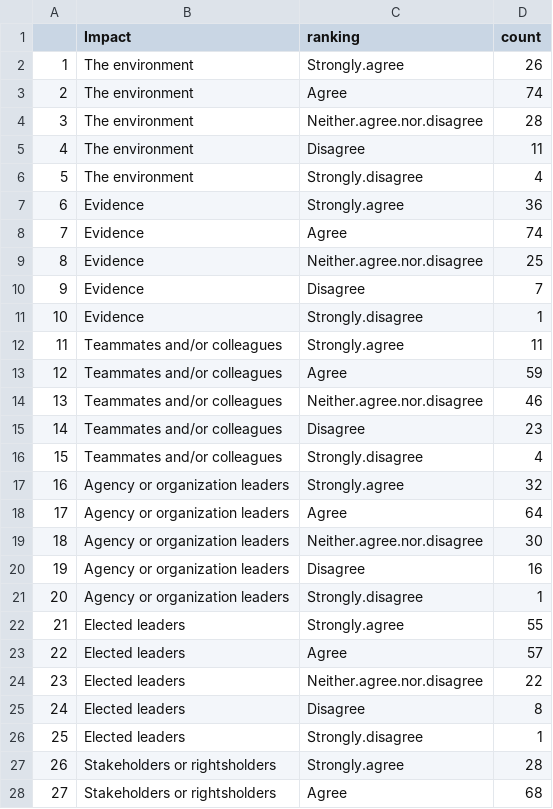
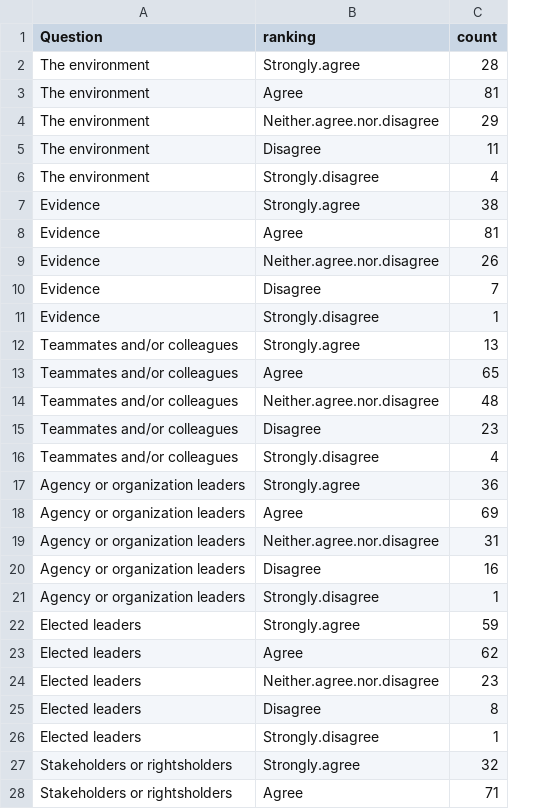
Before and after one commit to cdrobich/uncertainty_practitioner_survey, a CSV file: data/likert_impacts.csv, drawn as a sheet; only a part is shown; removed rows and columns are numbered as before the commit, all else as after; the diff covers the shown part only; the diff names each change by its address in the sheet, - before the commit and + after, or states it on an @@ line.

```diff
--- a/data/likert_impacts.csv
+++ b/data/likert_impacts.csv
-column A, rows 2-28: 1 | 2 | 3 | 4 | 5 | 6 | 7 | 8 | 9 | 10 | 11 | 12 | 13 | 14 | 15 | 16 | 17 | 18 | 19 | 20 | 21 | 22 | 23 | 24 | 25 | 26 | 27
-A1: Impact
+A1: Question
-C2 (count): 26
+C2 (count): 28
-C3 (count): 74
+C3 (count): 81
-C4 (count): 28
+C4 (count): 29
-C7 (count): 36
+C7 (count): 38
-C8 (count): 74
+C8 (count): 81
-C9 (count): 25
+C9 (count): 26
-C12 (count): 11
+C12 (count): 13
-C13 (count): 59
+C13 (count): 65
-C14 (count): 46
+C14 (count): 48
-C17 (count): 32
+C17 (count): 36
-C18 (count): 64
+C18 (count): 69
-C19 (count): 30
+C19 (count): 31
-C22 (count): 55
+C22 (count): 59
-C23 (count): 57
+C23 (count): 62
-C24 (count): 22
+C24 (count): 23
-C27 (count): 28
+C27 (count): 32
-C28 (count): 68
+C28 (count): 71
```
Also changed, not shown: 4 edited cells elsewhere in this file, data/likert_often.csv, data/likert_often_sum.csv, 8 other files.
